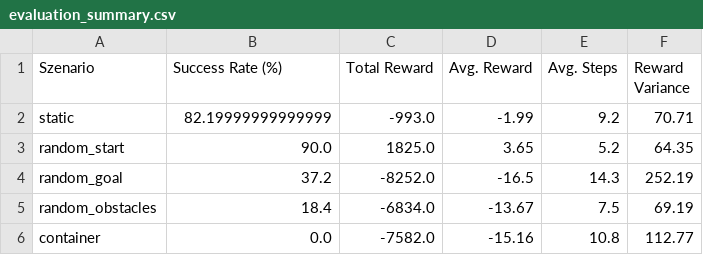
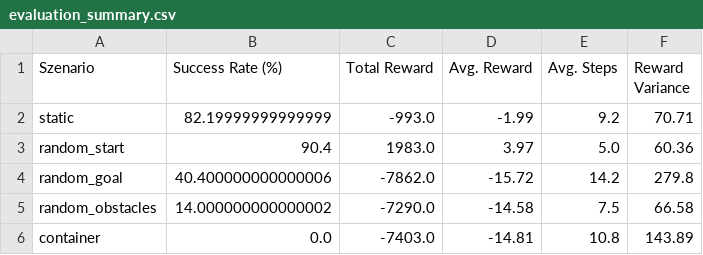
Before and after one commit to Ul012/FOM-rl-shipnav-ql-dqn, a CSV file: src/q_learning/exports/evaluation_summary.csv, drawn as a sheet.

```diff
--- a/src/q_learning/exports/evaluation_summary.csv
+++ b/src/q_learning/exports/evaluation_summary.csv
@@ -2,5 +2,5 @@ Szenario,Success Rate (%),Total Reward,Avg. Reward,Avg. Steps,Reward Variance
 static,82.19999999999999,-993.0,-1.99,9.2,70.71
-random_start,90.0,1825.0,3.65,5.2,64.35
-random_goal,37.2,-8252.0,-16.5,14.3,252.19
-random_obstacles,18.4,-6834.0,-13.67,7.5,69.19
-container,0.0,-7582.0,-15.16,10.8,112.77
+random_start,90.4,1983.0,3.97,5.0,60.36
+random_goal,40.400000000000006,-7862.0,-15.72,14.2,279.8
+random_obstacles,14.000000000000002,-7290.0,-14.58,7.5,66.58
+container,0.0,-7403.0,-14.81,10.8,143.89
```
Also changed, not shown: 22 other files.
